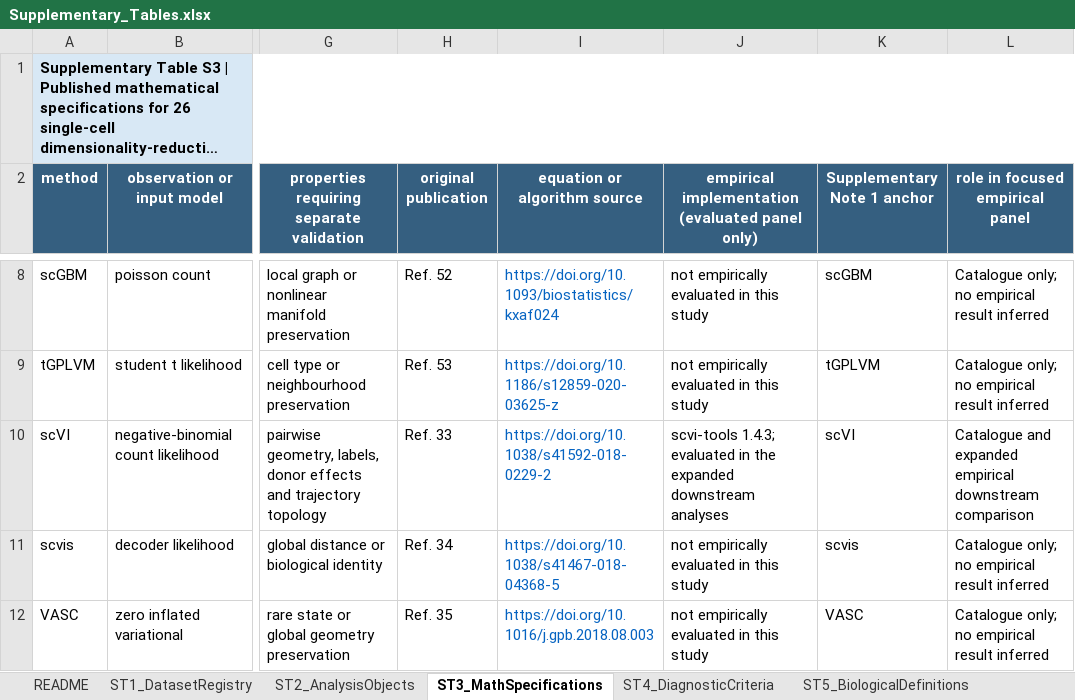
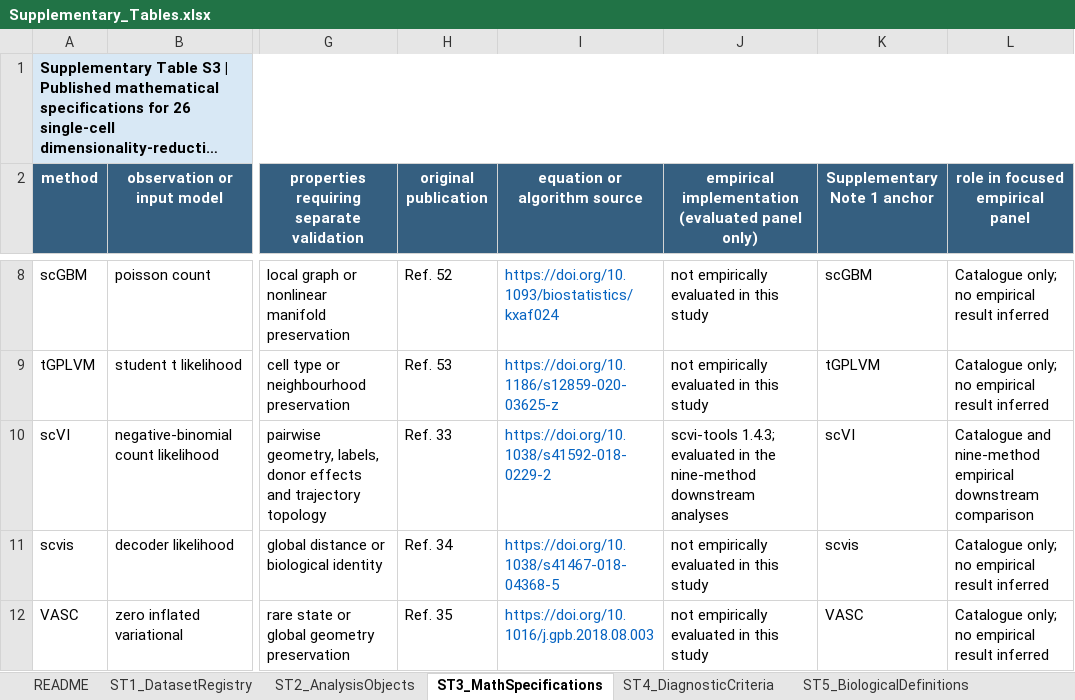
Before and after one commit to wangsaidi/single-cell-dr-mechanism-catalogue, an Excel workbook: outputs/tables/Supplementary_Tables.xlsx, sheet ST3_MathSpecifications, drawn as a sheet; only a part is shown, gaps mark what is left out; long unchanged cells end in …; values as stored, in another font and other column widths than the file's, no borders; the diff names each change by its address in the sheet, - before the commit and + after, or states it on an @@ line.

Commit message:
Clarify standalone supplementary table wording

```diff
--- a/outputs/tables/Supplementary_Tables.xlsx (sheet ST3_MathSpecifications)
+++ b/outputs/tables/Supplementary_Tables.xlsx (sheet ST3_MathSpecifications)
-J10: …in the expanded downstream analyses
+J10: …in the nine-method downstream analyses
-L10 (role in focused empirical panel): Catalogue and expanded empirical downstream…
+L10 (role in focused empirical panel): Catalogue and nine-method empirical downstream…
```
Also changed, not shown: 1 other file.
